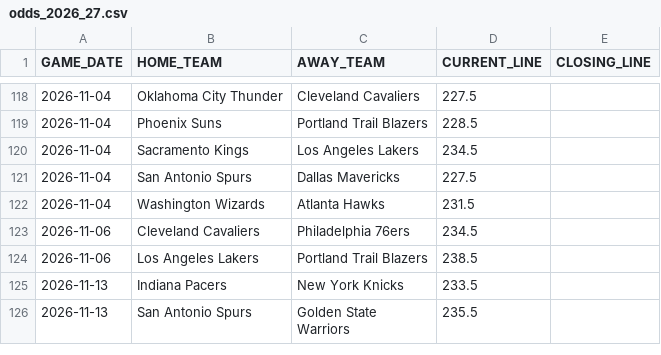
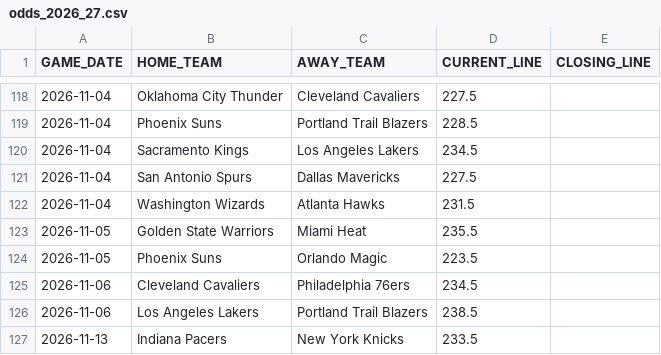
Before and after one commit to lorenzocirla-creator/nba-overunder-pipeline, a CSV file: dati/odds_2026_27.csv, drawn as a sheet; only a part is shown, gaps mark what is left out; the shorter side is filled out with more unchanged rows.

```diff
--- a/dati/odds_2026_27.csv
+++ b/dati/odds_2026_27.csv
@@ -122,2 +122,4 @@ GAME_DATE,HOME_TEAM,AWAY_TEAM,CURRENT_LINE,CLOSING_LINE
 2026-11-04,Washington Wizards,Atlanta Hawks,231.5,
+2026-11-05,Golden State Warriors,Miami Heat,235.5,
+2026-11-05,Phoenix Suns,Orlando Magic,223.5,
 2026-11-06,Cleveland Cavaliers,Philadelphia 76ers,234.5,
```
Also changed, not shown: dati/dataset_closing.csv, dati/linee_mercato_2026_27.csv, 10 other files.
